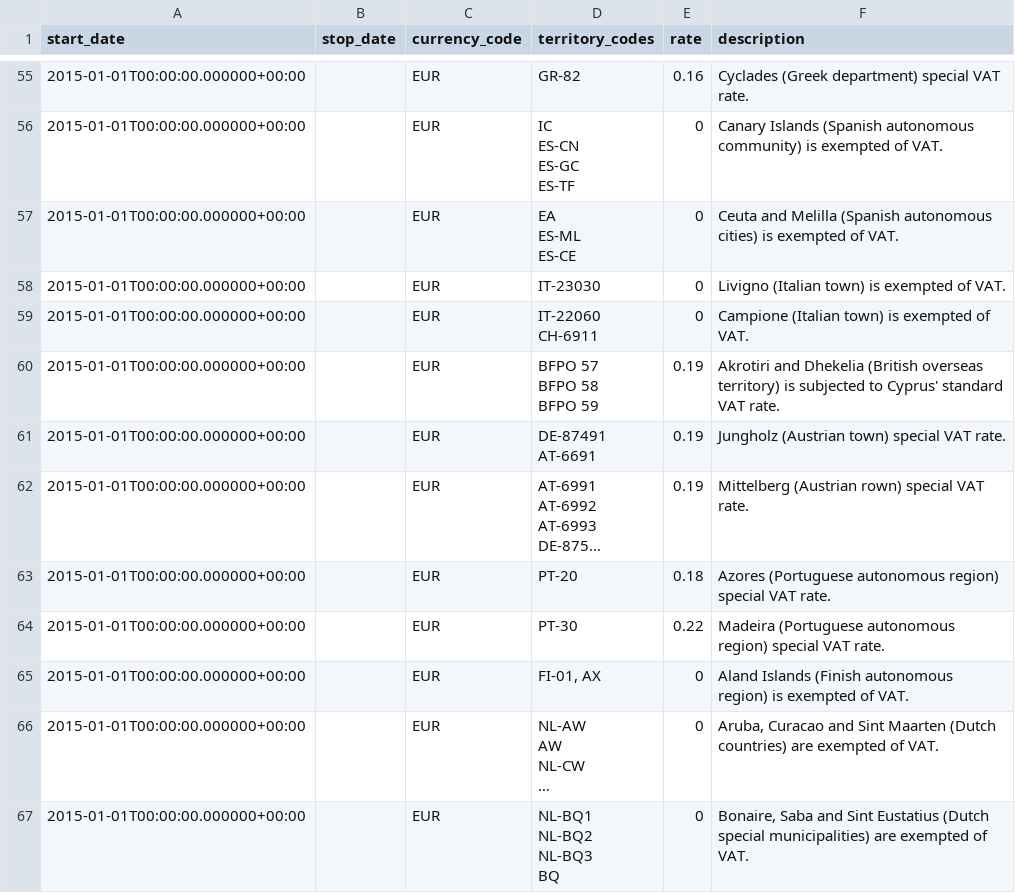
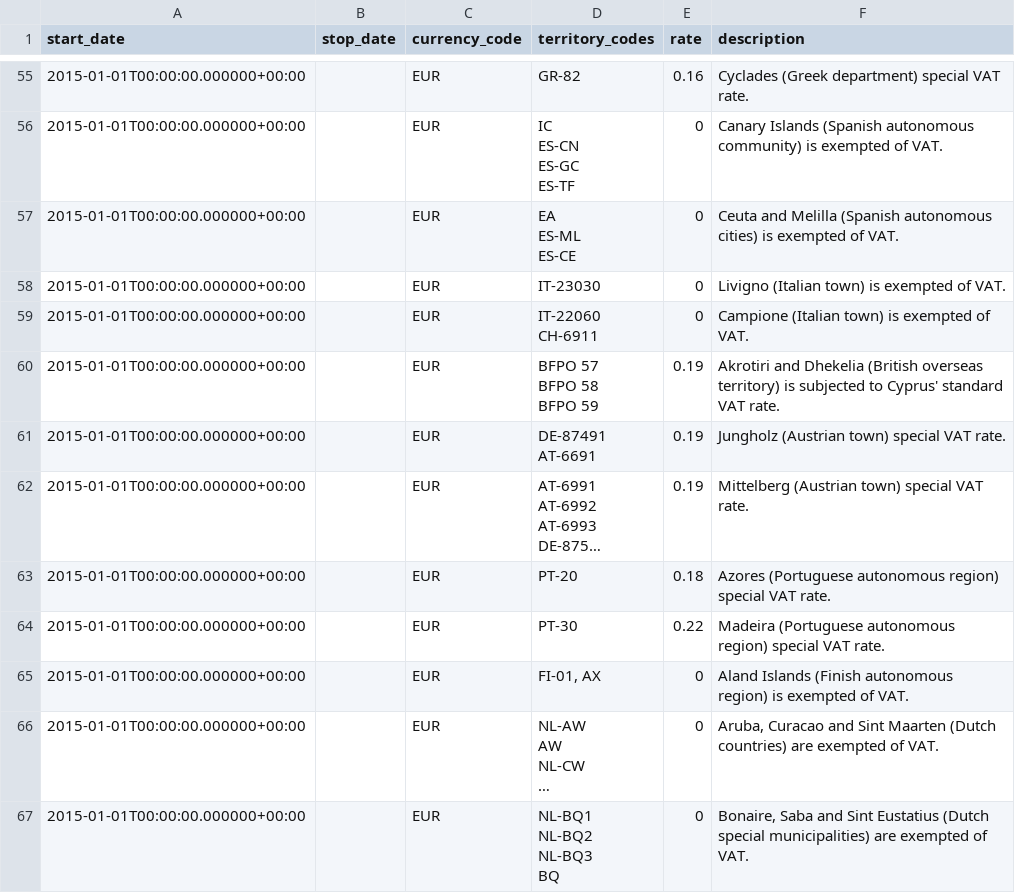
Before and after one commit to kdeldycke/vat-rates, a CSV file: vat_rates.csv, drawn as a sheet; only a part is shown, gaps mark what is left out; long unchanged cells end in …; the diff names each change by its address in the sheet, - before the commit and + after, or states it on an @@ line.

Commit message:
Typo.

```diff
--- a/vat_rates.csv
+++ b/vat_rates.csv
-F62 (description): Mittelberg (Austrian rown) special VAT rate.
+F62 (description): Mittelberg (Austrian town) special VAT rate.
```
